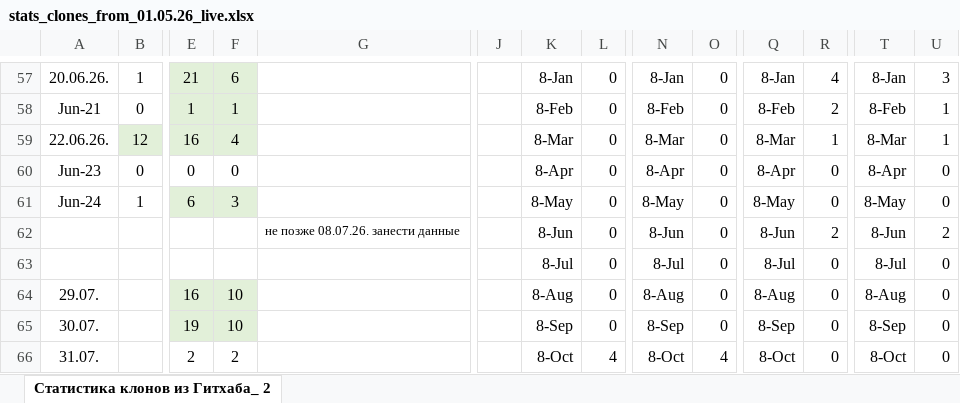
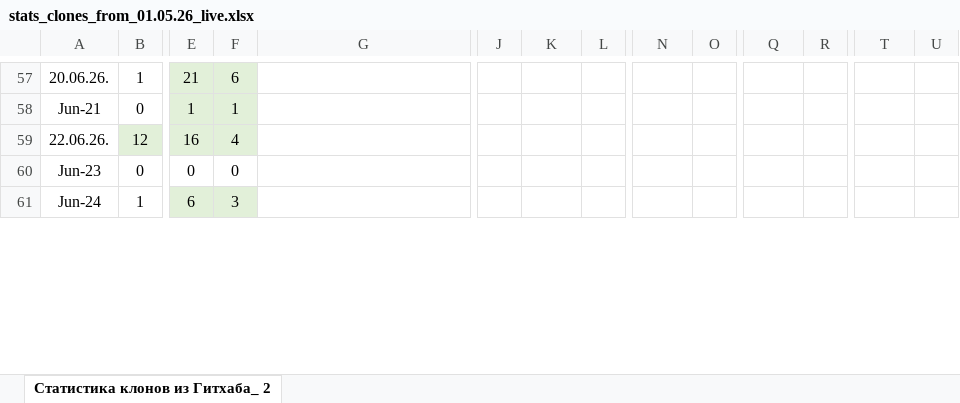
Before and after one commit to kenkush/NKP-Projekt, an Excel workbook: stats_clones_from_01.05.26_live.xlsx, sheet Статистика клонов из Гитхаба_ 2, drawn as a sheet; only a part is shown, gaps mark what is left out; values as stored, in another font and other column widths than the file's, no borders; charts and pictures not drawn; removed rows and columns are numbered as before the commit, all else as after; rows hold the shown columns only; the diff covers the shown part only; the diff names each change by its address in the sheet, - before the commit and + after, or states it on an @@ line.

```diff
--- a/stats_clones_from_01.05.26_live.xlsx (sheet Статистика клонов из Гитхаба_ 2)
+++ b/stats_clones_from_01.05.26_live.xlsx (sheet Статистика клонов из Гитхаба_ 2)
-K57: 8-Jan
+K57: (empty)
-L57:L61: 0
+L57:L61: (empty)
-N57: 8-Jan
+N57: (empty)
-O57:O61: 0
+O57:O61: (empty)
-Q57: 8-Jan
+Q57: (empty)
-R57: 4
+R57: (empty)
-T57: 8-Jan
+T57: (empty)
-U57: 3
+U57: (empty)
-K58: 8-Feb
+K58: (empty)
-N58: 8-Feb
+N58: (empty)
-Q58: 8-Feb
+Q58: (empty)
-R58: 2
+R58: (empty)
-T58: 8-Feb
+T58: (empty)
-U58:U59: 1
+U58:U59: (empty)
-K59: 8-Mar
+K59: (empty)
-N59: 8-Mar
+N59: (empty)
-Q59: 8-Mar
+Q59: (empty)
-R59: 1
+R59: (empty)
-T59: 8-Mar
+T59: (empty)
-K60: 8-Apr
+K60: (empty)
-N60: 8-Apr
+N60: (empty)
-Q60: 8-Apr
+Q60: (empty)
-R60:R61: 0
+R60:R61: (empty)
-T60: 8-Apr
+T60: (empty)
-U60:U61: 0
+U60:U61: (empty)
-K61: 8-May
+K61: (empty)
-N61: 8-May
+N61: (empty)
-Q61: 8-May
+Q61: (empty)
-T61: 8-May
+T61: (empty)
-row 62:  |  |  |  | не позже 08.07.26. занести данные |  | 8-Jun | 0 | 8-Jun | 0 | 8-Jun | 2 | 8-Jun | 2
-row 63:  |  |  |  |  |  | 8-Jul | 0 | 8-Jul | 0 | 8-Jul | 0 | 8-Jul | 0
-row 64: 29.07. |  | 16 | 10 |  |  | 8-Aug | 0 | 8-Aug | 0 | 8-Aug | 0 | 8-Aug | 0
-row 65: 30.07. |  | 19 | 10 |  |  | 8-Sep | 0 | 8-Sep | 0 | 8-Sep | 0 | 8-Sep | 0
-row 66: 31.07. |  | 2 | 2 |  |  | 8-Oct | 4 | 8-Oct | 4 | 8-Oct | 0 | 8-Oct | 0
```
Also changed, not shown: 52 added rows, 47 removed rows, 64 edited cells and cell formats elsewhere in this sheet, charts or pictures.
